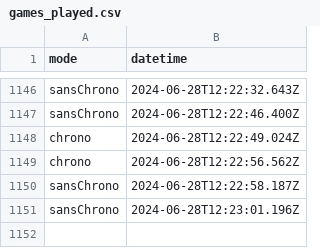
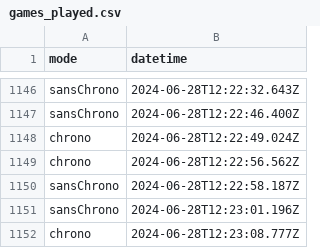
Before and after one commit to amcaw/svelte-geogame, a CSV file: games_played.csv, drawn as a sheet; only a part is shown, gaps mark what is left out.

Commit message:
Update games_played.csv

```diff
--- a/games_played.csv
+++ b/games_played.csv
@@ -1151 +1151,2 @@ sansChrono,2024-06-28T12:22:58.187Z
 sansChrono,2024-06-28T12:23:01.196Z
+chrono,2024-06-28T12:23:08.777Z
```
